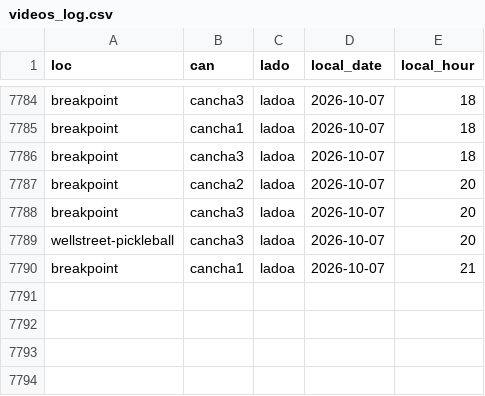
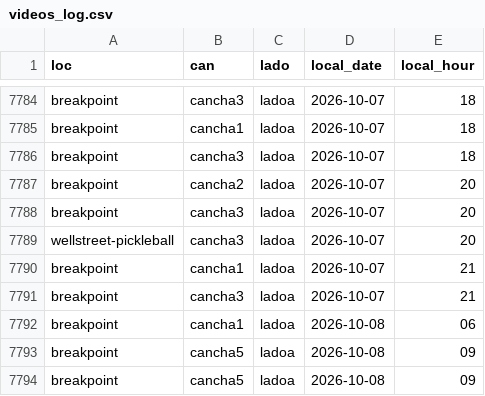
Before and after one commit to isaacsaltiel/puntazo_web_v2, a CSV file: data/metrics/videos_log.csv, drawn as a sheet; only a part is shown, gaps mark what is left out; the diff names each change by its address in the sheet, - before the commit and + after, or states it on an @@ line.

Commit message:
Actualizar videos_log.csv

```diff
--- a/data/metrics/videos_log.csv
+++ b/data/metrics/videos_log.csv
+row 7791: breakpoint | cancha3 | ladoa | 2026-10-07 | 21
+row 7792: breakpoint | cancha1 | ladoa | 2026-10-08 | 06
+row 7793: breakpoint | cancha5 | ladoa | 2026-10-08 | 09
+row 7794: breakpoint | cancha5 | ladoa | 2026-10-08 | 09
```
